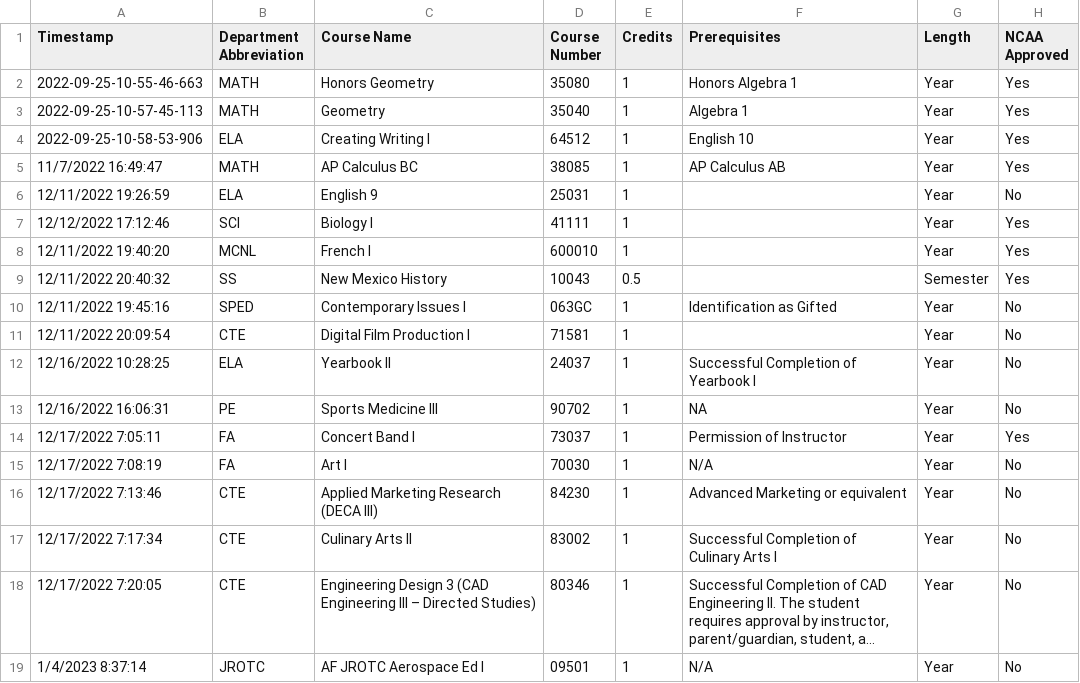
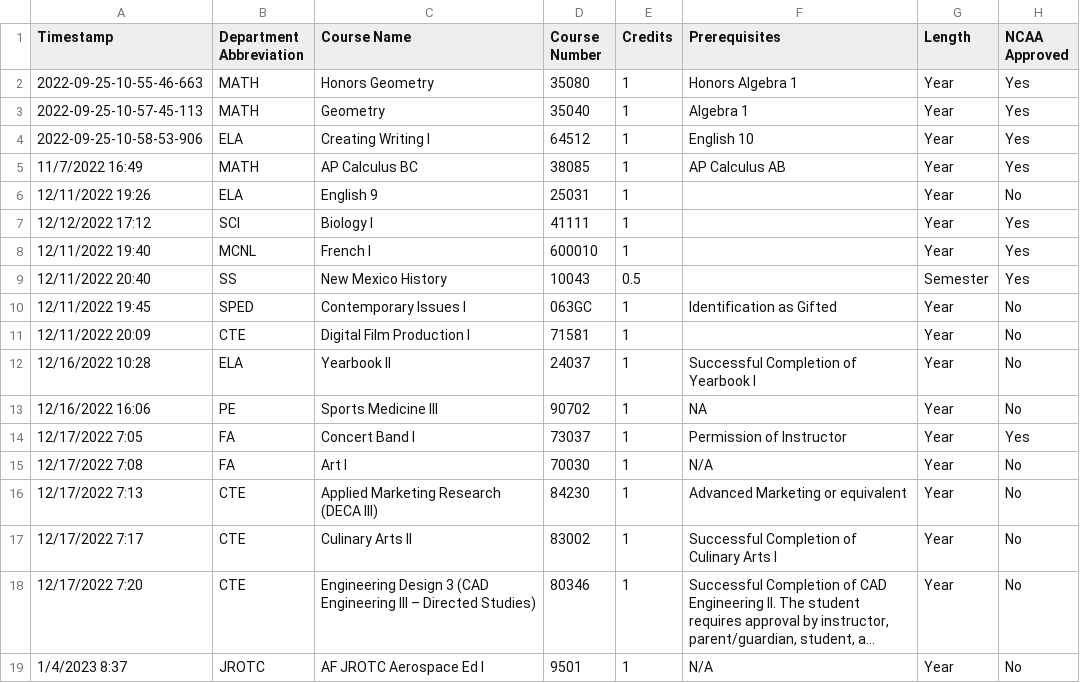
Before and after one commit to jono-openworld/vvhscatalog, a CSV file: course_catalog.csv, drawn as a sheet; only a part is shown; long unchanged cells end in …; the diff names each change by its address in the sheet, - before the commit and + after, or states it on an @@ line.

```diff
--- a/course_catalog.csv
+++ b/course_catalog.csv
-A5 (Timestamp): 11/7/2022 16:49:47
+A5 (Timestamp): 11/7/2022 16:49
-A6 (Timestamp): 12/11/2022 19:26:59
+A6 (Timestamp): 12/11/2022 19:26
-A7 (Timestamp): 12/12/2022 17:12:46
+A7 (Timestamp): 12/12/2022 17:12
-A8 (Timestamp): 12/11/2022 19:40:20
+A8 (Timestamp): 12/11/2022 19:40
-A9 (Timestamp): 12/11/2022 20:40:32
+A9 (Timestamp): 12/11/2022 20:40
-A10 (Timestamp): 12/11/2022 19:45:16
+A10 (Timestamp): 12/11/2022 19:45
-A11 (Timestamp): 12/11/2022 20:09:54
+A11 (Timestamp): 12/11/2022 20:09
-A12 (Timestamp): 12/16/2022 10:28:25
+A12 (Timestamp): 12/16/2022 10:28
-A13 (Timestamp): 12/16/2022 16:06:31
+A13 (Timestamp): 12/16/2022 16:06
-A14 (Timestamp): 12/17/2022 7:05:11
+A14 (Timestamp): 12/17/2022 7:05
-A15 (Timestamp): 12/17/2022 7:08:19
+A15 (Timestamp): 12/17/2022 7:08
-A16 (Timestamp): 12/17/2022 7:13:46
+A16 (Timestamp): 12/17/2022 7:13
-A17 (Timestamp): 12/17/2022 7:17:34
+A17 (Timestamp): 12/17/2022 7:17
-A18 (Timestamp): 12/17/2022 7:20:05
+A18 (Timestamp): 12/17/2022 7:20
-A19 (Timestamp): 1/4/2023 8:37:14
+A19 (Timestamp): 1/4/2023 8:37
-D19 (Course Number): 09501
+D19 (Course Number): 9501
```
Also changed, not shown: 11 other files.
